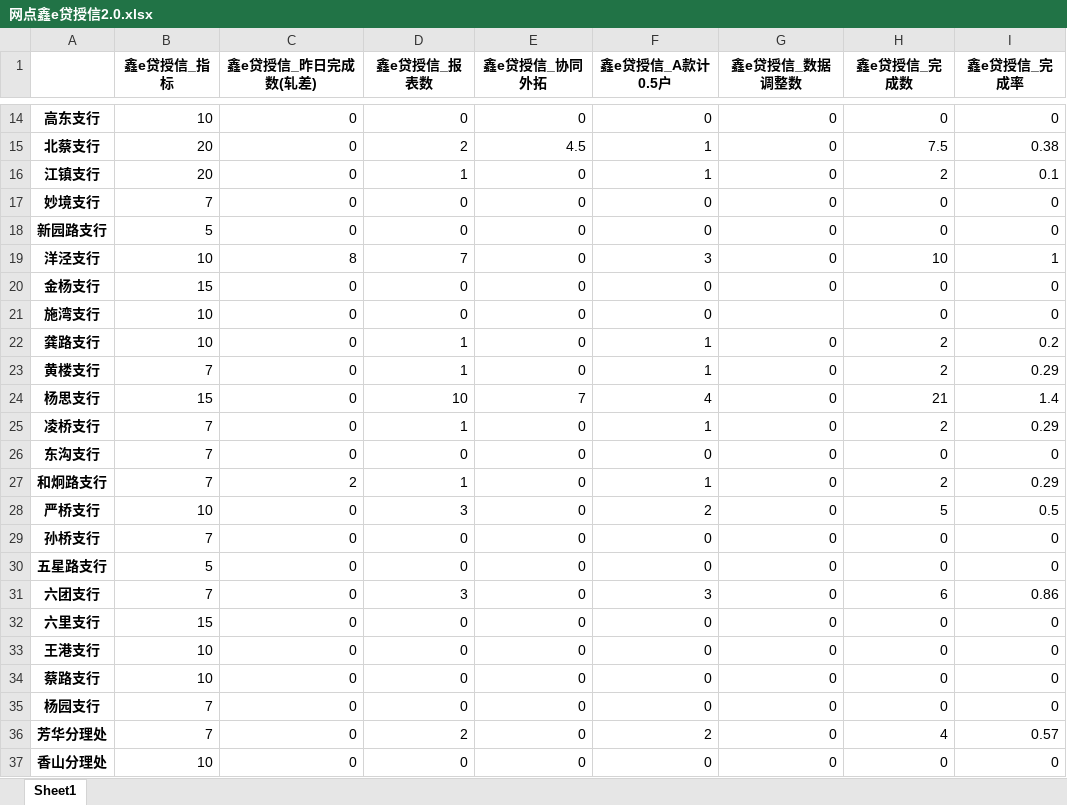
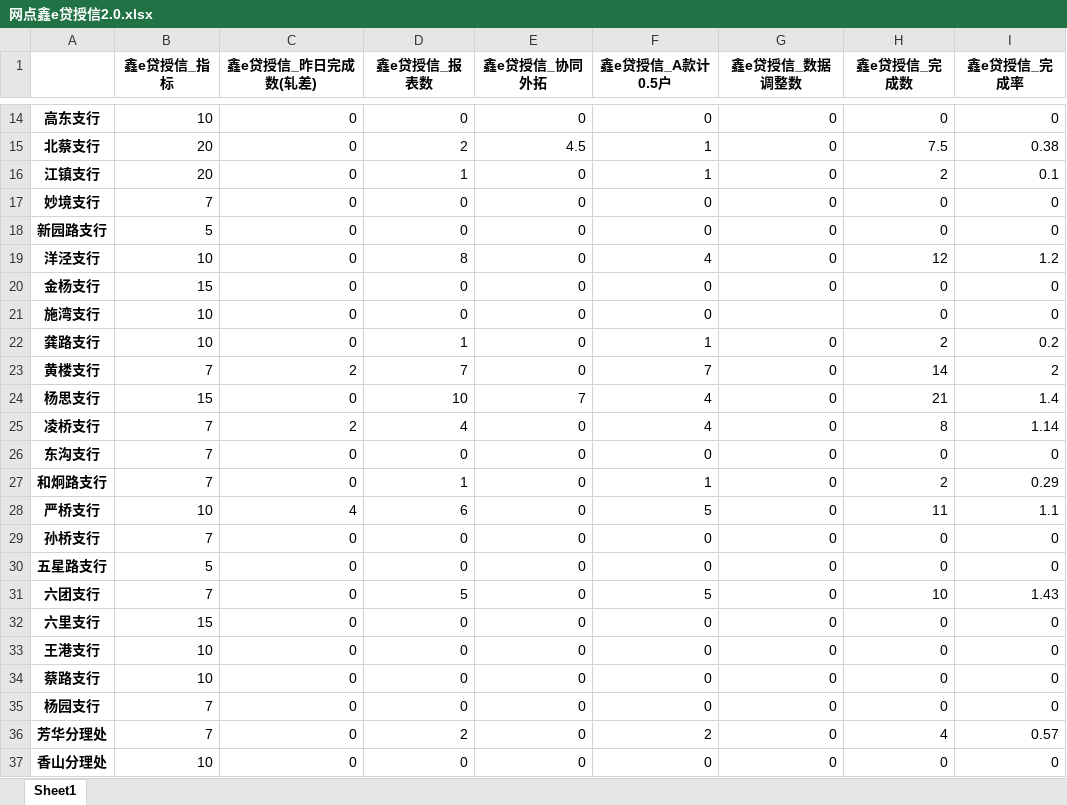
Before and after one commit to nvzi5z2/srcb_daily_report, an Excel workbook: result/网点鑫e贷授信2.0.xlsx, sheet Sheet1, drawn as a sheet; only a part is shown, gaps mark what is left out; values as stored, in another font and other column widths than the file's, no borders; the diff covers the shown part only; the diff names each change by its address in the sheet, - before the commit and + after, or states it on an @@ line.

```diff
--- a/result/网点鑫e贷授信2.0.xlsx (sheet Sheet1)
+++ b/result/网点鑫e贷授信2.0.xlsx (sheet Sheet1)
-C19 (鑫e贷授信_昨日完成数(轧差)): 8
+C19 (鑫e贷授信_昨日完成数(轧差)): 0
-D19 (鑫e贷授信_报表数): 7
+D19 (鑫e贷授信_报表数): 8
-F19 (鑫e贷授信_A款计0.5户): 3
+F19 (鑫e贷授信_A款计0.5户): 4
-H19 (鑫e贷授信_完成数): 10
+H19 (鑫e贷授信_完成数): 12
-I19 (鑫e贷授信_完成率): 1
+I19 (鑫e贷授信_完成率): 1.2
-C23 (鑫e贷授信_昨日完成数(轧差)): 0
+C23 (鑫e贷授信_昨日完成数(轧差)): 2
-D23 (鑫e贷授信_报表数): 1
+D23 (鑫e贷授信_报表数): 7
-F23 (鑫e贷授信_A款计0.5户): 1
+F23 (鑫e贷授信_A款计0.5户): 7
-H23 (鑫e贷授信_完成数): 2
+H23 (鑫e贷授信_完成数): 14
-I23 (鑫e贷授信_完成率): 0.29
+I23 (鑫e贷授信_完成率): 2
-C25 (鑫e贷授信_昨日完成数(轧差)): 0
+C25 (鑫e贷授信_昨日完成数(轧差)): 2
-D25 (鑫e贷授信_报表数): 1
+D25 (鑫e贷授信_报表数): 4
-F25 (鑫e贷授信_A款计0.5户): 1
+F25 (鑫e贷授信_A款计0.5户): 4
-H25 (鑫e贷授信_完成数): 2
+H25 (鑫e贷授信_完成数): 8
-I25 (鑫e贷授信_完成率): 0.29
+I25 (鑫e贷授信_完成率): 1.14
-C27 (鑫e贷授信_昨日完成数(轧差)): 2
+C27 (鑫e贷授信_昨日完成数(轧差)): 0
-C28 (鑫e贷授信_昨日完成数(轧差)): 0
+C28 (鑫e贷授信_昨日完成数(轧差)): 4
-D28 (鑫e贷授信_报表数): 3
+D28 (鑫e贷授信_报表数): 6
-F28 (鑫e贷授信_A款计0.5户): 2
+F28 (鑫e贷授信_A款计0.5户): 5
-H28 (鑫e贷授信_完成数): 5
+H28 (鑫e贷授信_完成数): 11
-I28 (鑫e贷授信_完成率): 0.5
+I28 (鑫e贷授信_完成率): 1.1
-D31 (鑫e贷授信_报表数): 3
+D31 (鑫e贷授信_报表数): 5
-F31 (鑫e贷授信_A款计0.5户): 3
+F31 (鑫e贷授信_A款计0.5户): 5
-H31 (鑫e贷授信_完成数): 6
+H31 (鑫e贷授信_完成数): 10
-I31 (鑫e贷授信_完成率): 0.86
+I31 (鑫e贷授信_完成率): 1.43
```
Also changed, not shown: 53 edited cells elsewhere in this sheet, result/日报总表2.0.xlsx, result/网点鑫e贷放款2.0.xlsx, 17 other files.
